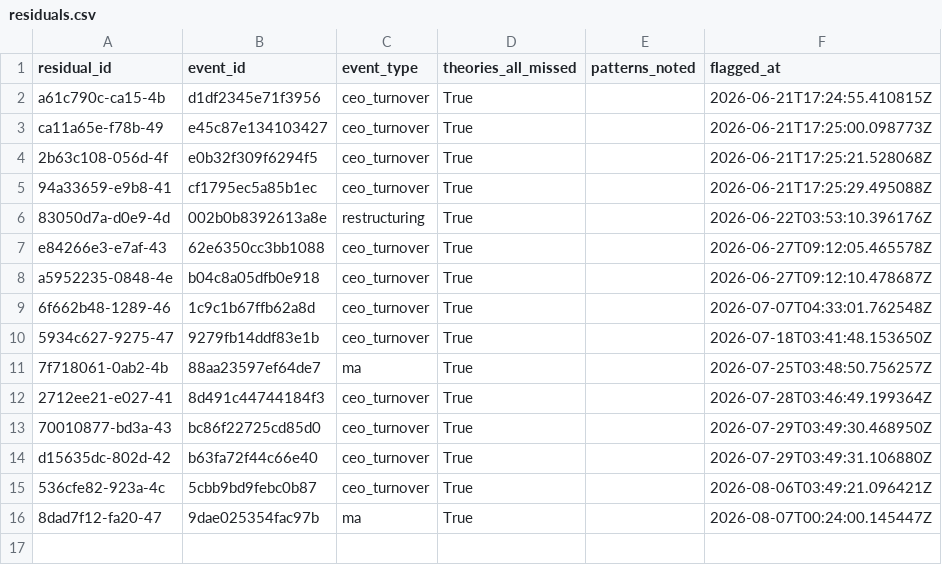
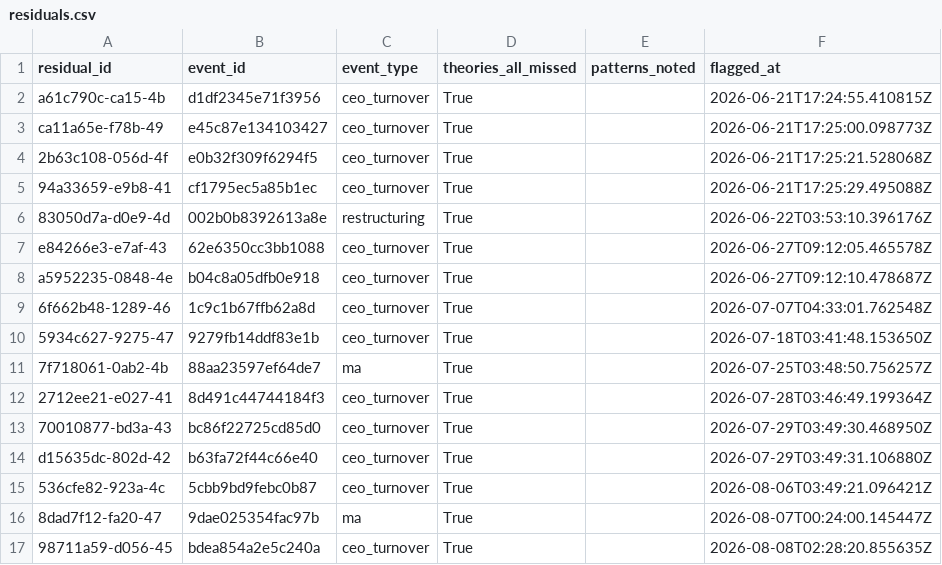
Before and after one commit to Arthurliangli/strategic-event-tracker, a CSV file: data/outcomes/residuals.csv, drawn as a sheet; the diff names each change by its address in the sheet, - before the commit and + after, or states it on an @@ line.

Commit message:
score: 2026-08-08 02:28 UTC — auto-update outcomes & scores

```diff
--- a/data/outcomes/residuals.csv
+++ b/data/outcomes/residuals.csv
+row 17: 98711a59-d056-45 | bdea854a2e5c240a | ceo_turnover | True |  | 2026-08-08T02:28:20.855635Z
```
